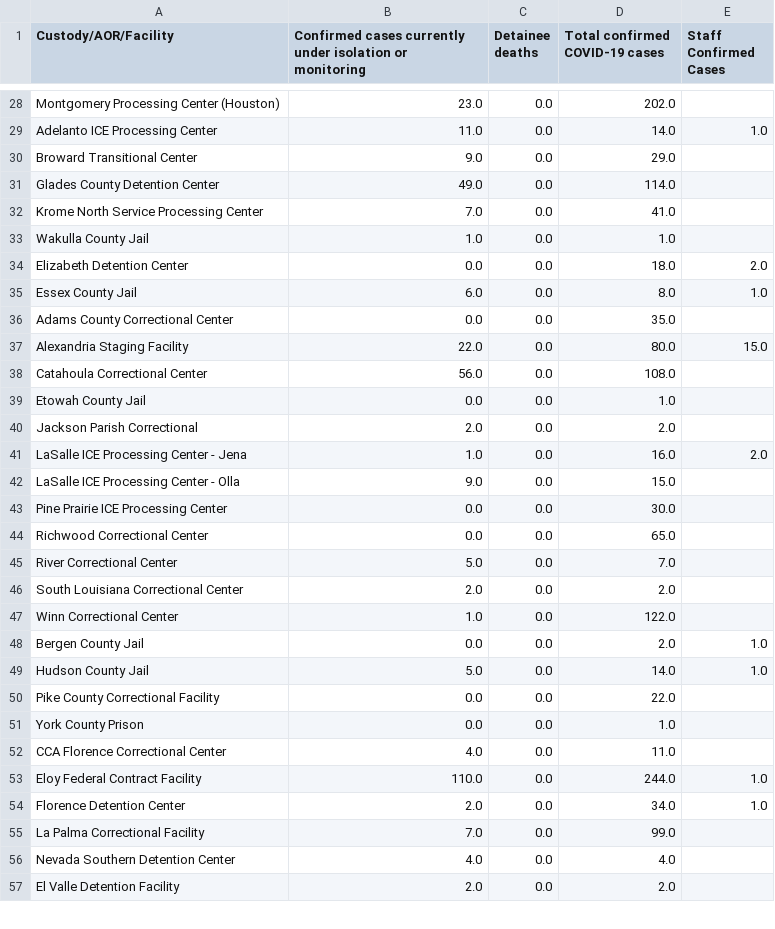
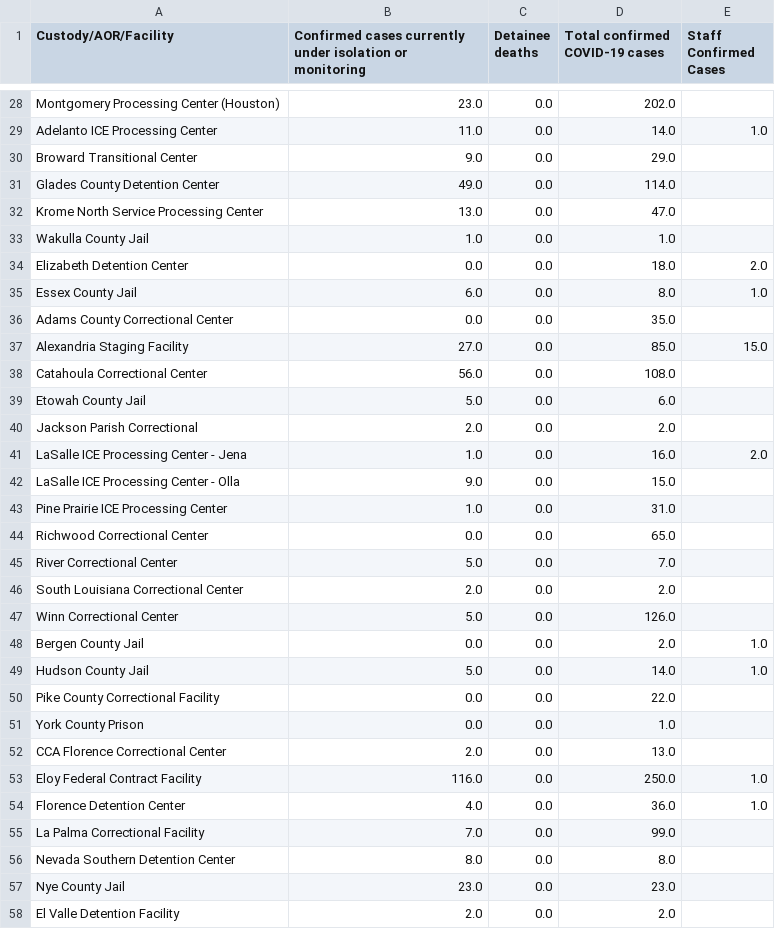
Before and after one commit to ivnagpal/ICE-COVID19, a CSV file: imm_df.csv, drawn as a sheet; only a part is shown, gaps mark what is left out; the diff covers the shown part only.

Commit message:
Update imm_df.csv

```diff
--- a/imm_df.csv
+++ b/imm_df.csv
@@ -32,3 +32,3 @@ Broward Transitional Center,9.0,0.0,29.0,
 Glades County Detention Center,49.0,0.0,114.0,
-Krome North Service Processing Center,7.0,0.0,41.0,
+Krome North Service Processing Center,13.0,0.0,47.0,
 Wakulla County Jail,1.0,0.0,1.0,
@@ -37,5 +37,5 @@ Essex County Jail,6.0,0.0,8.0,1.0
 Adams County Correctional Center,0.0,0.0,35.0,
-Alexandria Staging Facility,22.0,0.0,80.0,15.0
+Alexandria Staging Facility,27.0,0.0,85.0,15.0
 Catahoula Correctional Center,56.0,0.0,108.0,
-Etowah County Jail,0.0,0.0,1.0,
+Etowah County Jail,5.0,0.0,6.0,
 Jackson Parish Correctional,2.0,0.0,2.0,
@@ -43,3 +43,3 @@ LaSalle ICE Processing Center - Jena,1.0,0.0,16.0,2.0
 LaSalle ICE Processing Center - Olla,9.0,0.0,15.0,
-Pine Prairie ICE Processing Center,0.0,0.0,30.0,
+Pine Prairie ICE Processing Center,1.0,0.0,31.0,
 Richwood Correctional Center,0.0,0.0,65.0,
@@ -47,3 +47,3 @@ River Correctional Center,5.0,0.0,7.0,
 South Louisiana Correctional Center,2.0,0.0,2.0,
-Winn Correctional Center,1.0,0.0,122.0,
+Winn Correctional Center,5.0,0.0,126.0,
 Bergen County Jail,0.0,0.0,2.0,1.0
@@ -52,7 +52,8 @@ Pike County Correctional Facility,0.0,0.0,22.0,
 York County Prison,0.0,0.0,1.0,
-CCA Florence Correctional Center,4.0,0.0,11.0,
-Eloy Federal Contract Facility,110.0,0.0,244.0,1.0
-Florence Detention Center,2.0,0.0,34.0,1.0
+CCA Florence Correctional Center,2.0,0.0,13.0,
+Eloy Federal Contract Facility,116.0,0.0,250.0,1.0
+Florence Detention Center,4.0,0.0,36.0,1.0
 La Palma Correctional Facility,7.0,0.0,99.0,
-Nevada Southern Detention Center,4.0,0.0,4.0,
+Nevada Southern Detention Center,8.0,0.0,8.0,
+Nye County Jail,23.0,0.0,23.0,
 El Valle Detention Facility,2.0,0.0,2.0,
```
Also changed, not shown: 12 edited cells elsewhere in this file.
